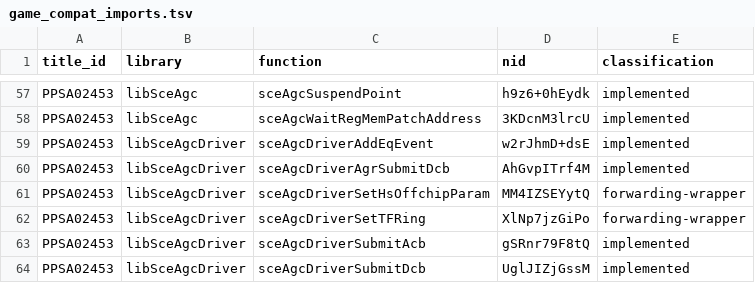
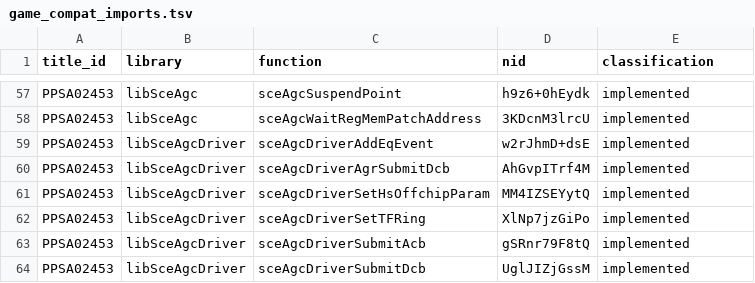
Before and after one commit to OpenAGC/OpenAGC, a TSV file: analysis/game_compat_imports.tsv, drawn as a sheet; only a part is shown, gaps mark what is left out.

```diff
--- a/analysis/game_compat_imports.tsv
+++ b/analysis/game_compat_imports.tsv
@@ -60,4 +60,4 @@ PPSA02453	libSceAgcDriver	sceAgcDriverAddEqEvent	w2rJhmD+dsE	implemented
 PPSA02453	libSceAgcDriver	sceAgcDriverAgrSubmitDcb	AhGvpITrf4M	implemented
-PPSA02453	libSceAgcDriver	sceAgcDriverSetHsOffchipParam	MM4IZSEYytQ	forwarding-wrapper
-PPSA02453	libSceAgcDriver	sceAgcDriverSetTFRing	XlNp7jzGiPo	forwarding-wrapper
+PPSA02453	libSceAgcDriver	sceAgcDriverSetHsOffchipParam	MM4IZSEYytQ	implemented
+PPSA02453	libSceAgcDriver	sceAgcDriverSetTFRing	XlNp7jzGiPo	implemented
 PPSA02453	libSceAgcDriver	sceAgcDriverSubmitAcb	gSRnr79F8tQ	implemented
```
Also changed, not shown: 8 other files.
